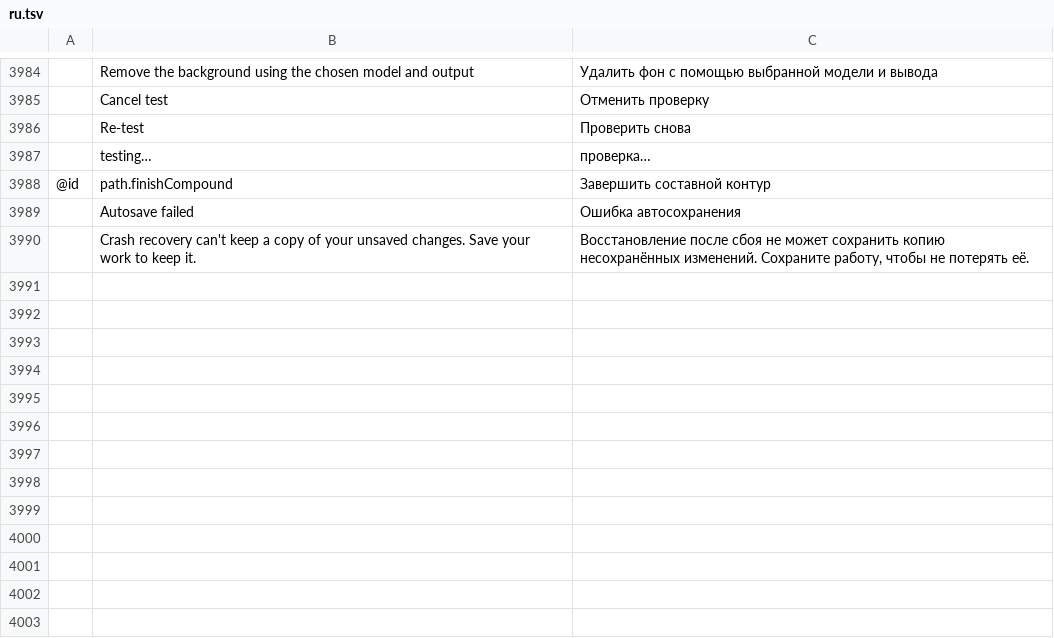
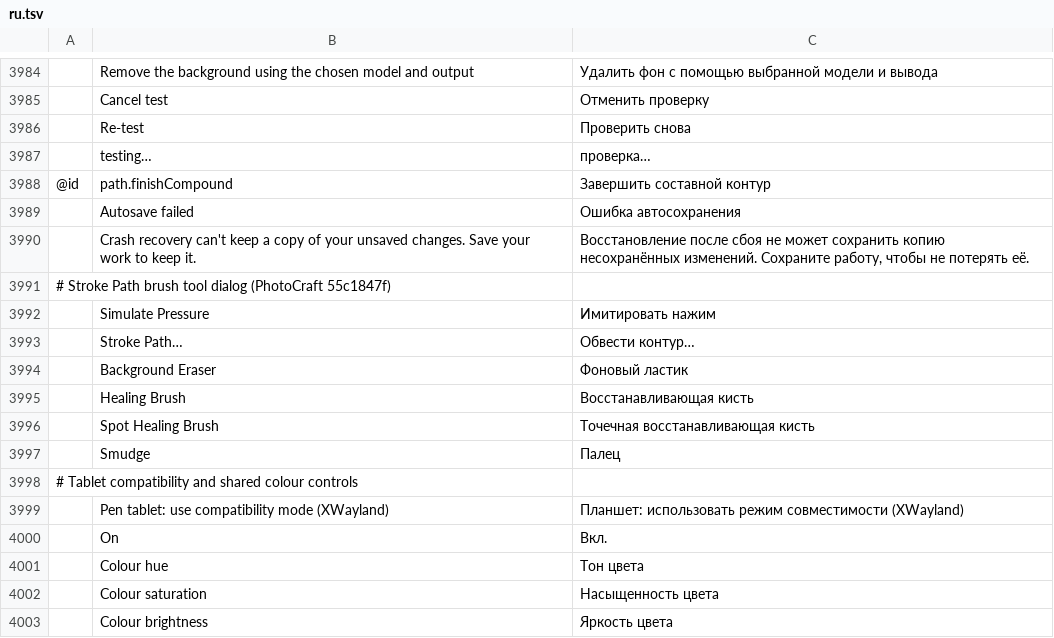
Before and after one commit to zdbosoxfan/local-image, a TSV file: crates/pc-ui-egui/src/i18n/ru.tsv, drawn as a sheet; only a part is shown, gaps mark what is left out; the diff names each change by its address in the sheet, - before the commit and + after, or states it on an @@ line.

```diff
--- a/crates/pc-ui-egui/src/i18n/ru.tsv
+++ b/crates/pc-ui-egui/src/i18n/ru.tsv
+row 3991: # Stroke Path brush tool dialog (PhotoCraft 55c1847f)
+row 3992:  | Simulate Pressure | Имитировать нажим
+row 3993:  | Stroke Path… | Обвести контур…
+row 3994:  | Background Eraser | Фоновый ластик
+row 3995:  | Healing Brush | Восстанавливающая кисть
+row 3996:  | Spot Healing Brush | Точечная восстанавливающая кисть
+row 3997:  | Smudge | Палец
+row 3998: # Tablet compatibility and shared colour controls
+row 3999:  | Pen tablet: use compatibility mode (XWayland) | Планшет: использовать режим совместимости (XWayland)
+row 4000:  | On | Вкл.
+row 4001:  | Colour hue | Тон цвета
+row 4002:  | Colour saturation | Насыщенность цвета
+row 4003:  | Colour brightness | Яркость цвета
```
Also changed, not shown: crates/pc-ui-egui/src/i18n/de.tsv, crates/pc-ui-egui/src/i18n/fr.tsv, 54 other files.
